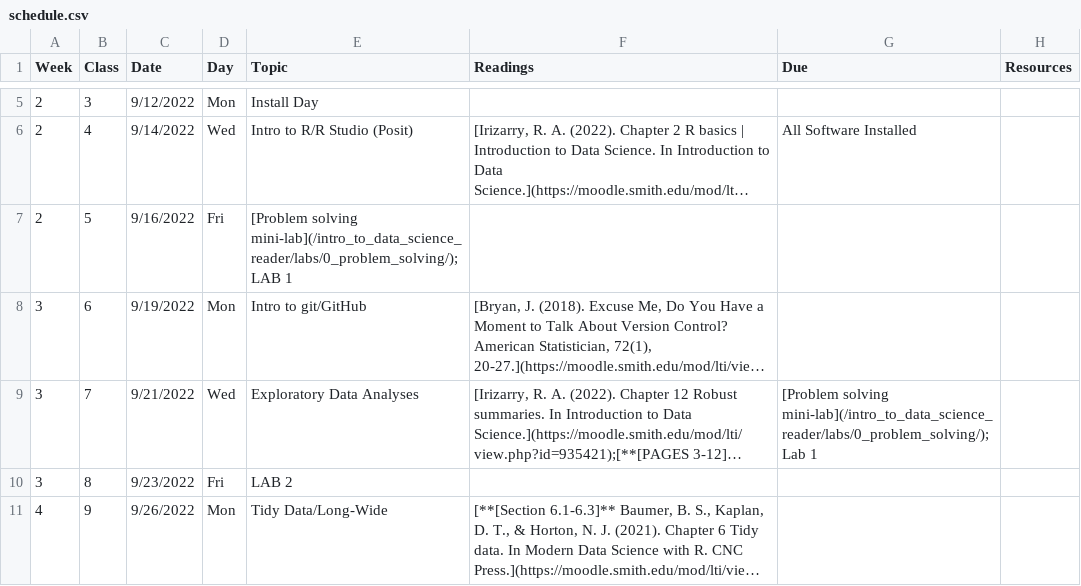
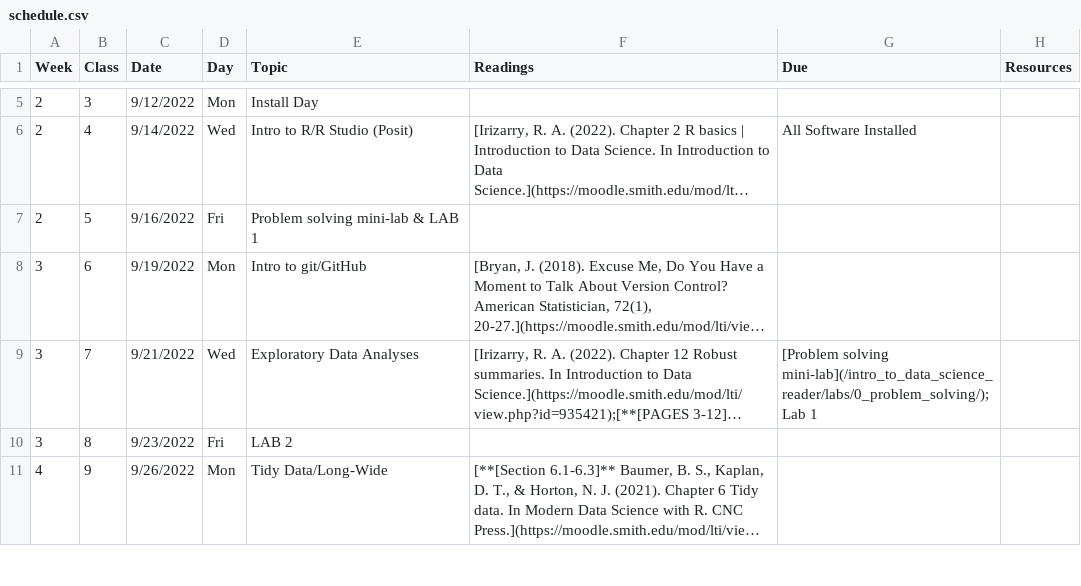
Before and after one commit to Intro-to-Data-Science-Template/intro_to_data_science_reader, a CSV file: content/schedule.csv, drawn as a sheet; only a part is shown, gaps mark what is left out; long unchanged cells end in …; the diff names each change by its address in the sheet, - before the commit and + after, or states it on an @@ line.

```diff
--- a/content/schedule.csv
+++ b/content/schedule.csv
-E7 (Topic): [Problem solving mini-lab](/intro_to_data_science_reader/labs/0_problem_solving/); LAB 1
+E7 (Topic): Problem solving mini-lab & LAB 1
```
Also changed, not shown: 5 other files.
